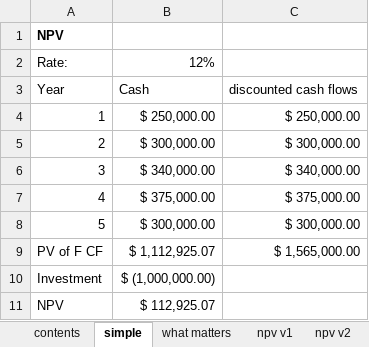
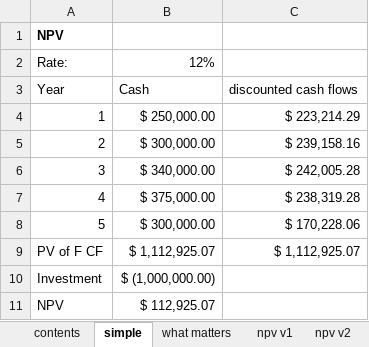
Before and after one commit to ArthurHowardMorris/ArthurHowardMorris.github.io, an Excel workbook: assets/slides/acct3210/S7/case.xlsx, sheet simple, drawn as a sheet; values as stored, in another font and other column widths than the file's, no borders; the diff names each change by its address in the sheet, - before the commit and + after, or states it on an @@ line.

```diff
--- a/assets/slides/acct3210/S7/case.xlsx (sheet simple)
+++ b/assets/slides/acct3210/S7/case.xlsx (sheet simple)
-C4: $ 250,000.00
+C4: $ 223,214.29
-C5: $ 300,000.00
+C5: $ 239,158.16
-C6: $ 340,000.00
+C6: $ 242,005.28
-C7: $ 375,000.00
+C7: $ 238,319.28
-C8: $ 300,000.00
+C8: $ 170,228.06
-C9: $ 1,565,000.00
+C9: $ 1,112,925.07
```
Also changed, not shown: assets/slides/acct3210/S8/AlternativeSavingsVehiclesCalc.xlsx.
